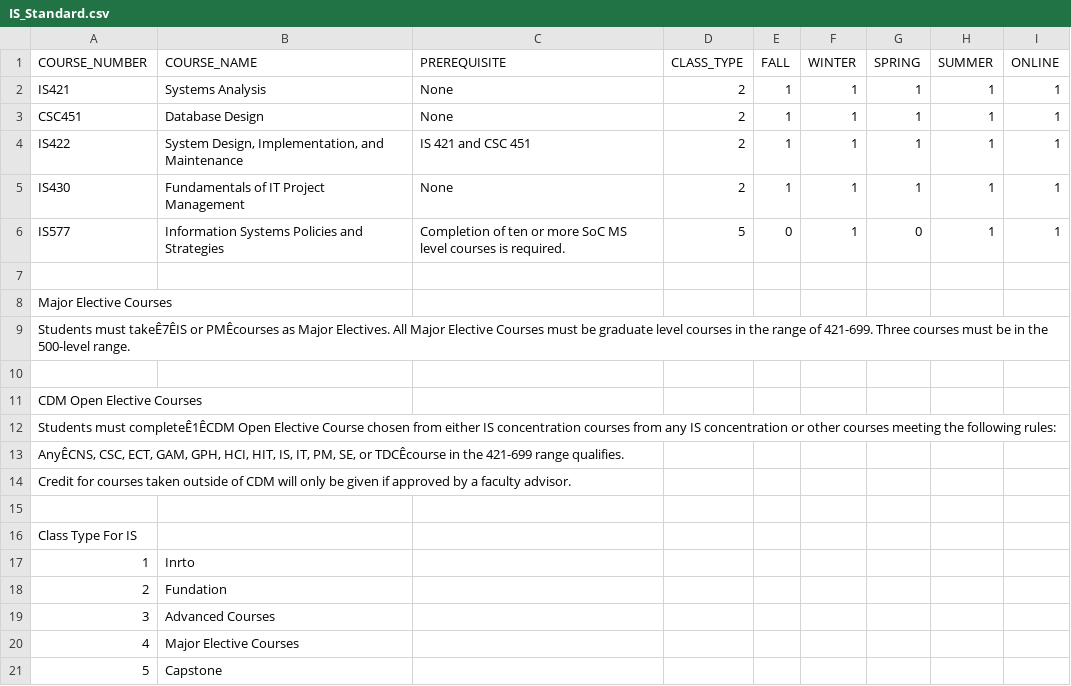
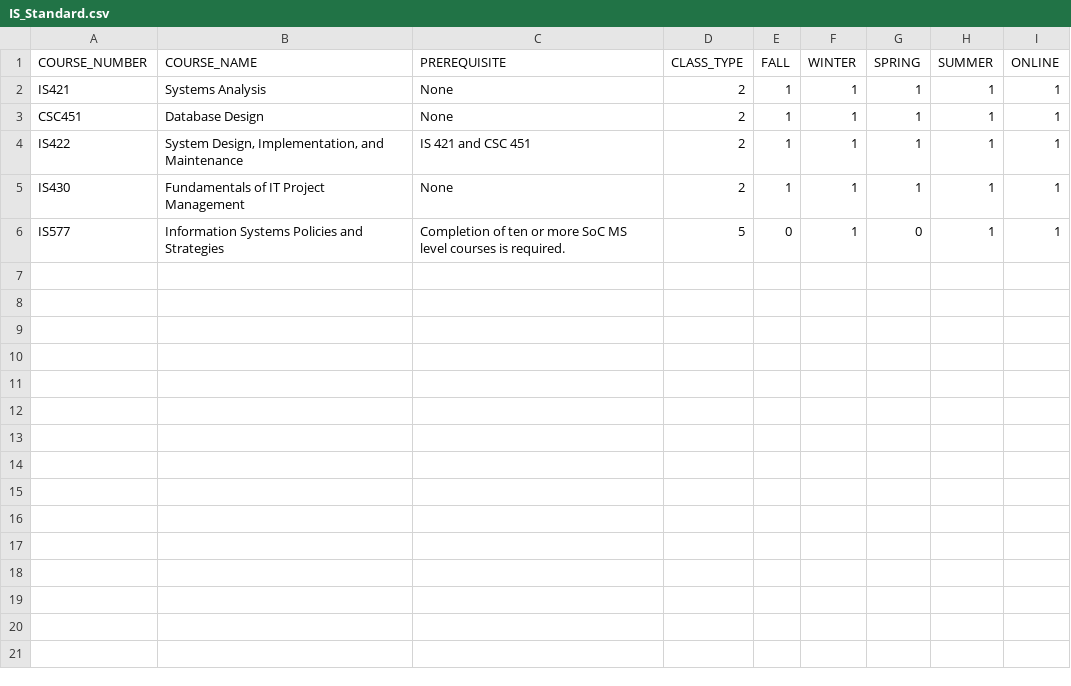
Before and after one commit to chilliyo/MasterCoursePlanWebsiteTeamProject, a CSV file: WebCrawler/IS_Standard.csv, drawn as a sheet; the diff names each change by its address in the sheet, - before the commit and + after, or states it on an @@ line.

Commit message:
Cleaned the csv tables and added a Notes for IS Major

```diff
--- a/WebCrawler/IS_Standard.csv
+++ b/WebCrawler/IS_Standard.csv
-row 7: (empty)
-row 8: Major Elective Courses
-row 9: Students must takeÊ7ÊIS or PMÊcourses as Major Electives. All Major Elective Courses must be graduate level courses in the range of 421-699. Three courses must be in the 500-level range.
-row 10: (empty)
-row 11: CDM Open Elective Courses
-row 12: Students must completeÊ1ÊCDM Open Elective Course chosen from either IS concentration courses from any IS concentration or other courses meeting the following rules:
-row 13: AnyÊCNS, CSC, ECT, GAM, GPH, HCI, HIT, IS, IT, PM, SE, or TDCÊcourse in the 421-699 range qualifies.
-row 14: Credit for courses taken outside of CDM will only be given if approved by a faculty advisor.
-row 15: (empty)
-row 16: Class Type For IS
-row 17: 1 | Inrto
-row 18: 2 | Fundation
-row 19: 3 | Advanced Courses
-row 20: 4 | Major Elective Courses
-row 21: 5 | Capstone
```
Also changed, not shown: WebCrawler/IS_Business_Intelligence.csv, WebCrawler/IS_Business_Systems_Analysis.csv, 11 other files.
